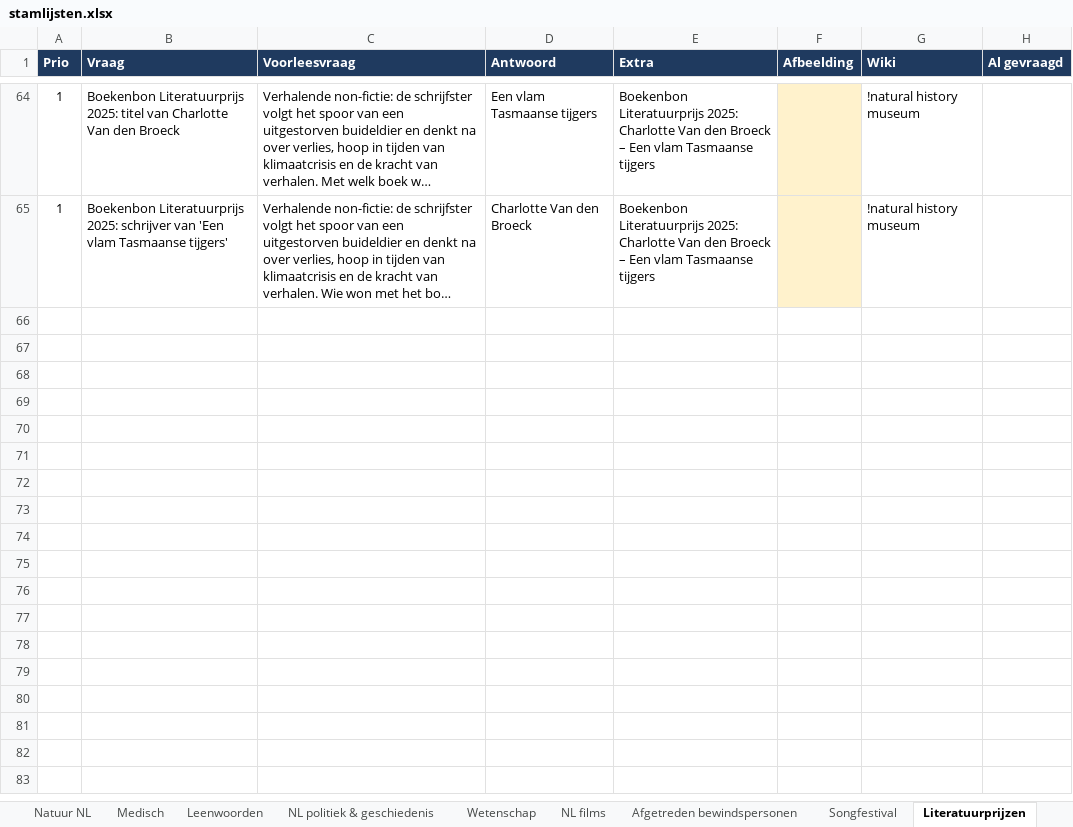
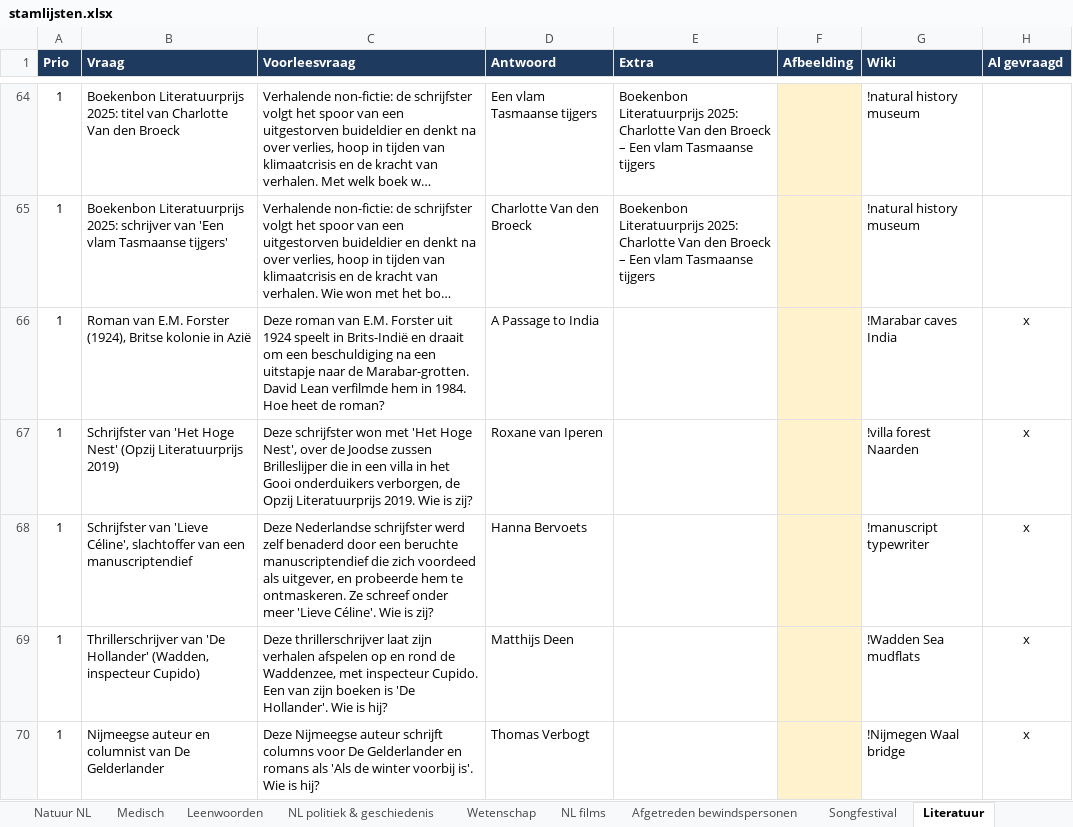
Before and after one commit to TdBPrive/2voor12, an Excel workbook: stamlijsten.xlsx, sheet Literatuur, drawn as a sheet; only a part is shown, gaps mark what is left out; long unchanged cells end in …; values as stored, in another font and other column widths than the file's, no borders; table styles not drawn; the diff covers the shown part only; the diff names each change by its address in the sheet, - before the commit and + after, or states it on an @@ line.

```diff
--- a/stamlijsten.xlsx (sheet Literatuur)
+++ b/stamlijsten.xlsx (sheet Literatuur)
-sheet tab: Literatuurprijzen
+sheet tab: Literatuur
+row 66: 1 | Roman van E.M. Forster (1924), Britse kolonie in Azië | Deze roman van E.M. Forster uit 1924 speelt in Brits-Indië en draait om een beschuldiging na een uitstapje naar de Marabar-grotten. David Lean verfilmde hem in 1984. Hoe heet de roman? | A Passage to India |  |  | !Marabar caves India | x
+row 67: 1 | Schrijfster van 'Het Hoge Nest' (Opzij Literatuurprijs 2019) | Deze schrijfster won met 'Het Hoge Nest', over de Joodse zussen Brilleslijper die in een villa in het Gooi onderduikers verborgen, de Opzij Literatuurprijs 2019. Wie is zij? | Roxane van Iperen |  |  | !villa forest Naarden | x
+row 68: 1 | Schrijfster van 'Lieve Céline', slachtoffer van een manuscriptendief | Deze Nederlandse schrijfster werd zelf benaderd door een beruchte manuscriptendief die zich voordeed als uitgever, en probeerde hem te ontmaskeren. Ze schreef onder meer 'Lieve Céline'. Wie is zij? | Hanna Bervoets |  |  | !manuscript typewriter | x
+row 69: 1 | Thrillerschrijver van 'De Hollander' (Wadden, inspecteur Cupido) | Deze thrillerschrijver laat zijn verhalen afspelen op en rond de Waddenzee, met inspecteur Cupido. Een van zijn boeken is 'De Hollander'. Wie is hij? | Matthijs Deen |  |  | !Wadden Sea mudflats | x
+row 70: 1 | Nijmeegse auteur en columnist van De Gelderlander | Deze Nijmeegse auteur schrijft columns voor De Gelderlander en romans als 'Als de winter voorbij is'. Wie is hij? | Thomas Verbogt |  |  | !Nijmegen Waal bridge | x
```
Also changed, not shown: 26 added rows elsewhere in this sheet, other sheet tabs, 1 other file.
